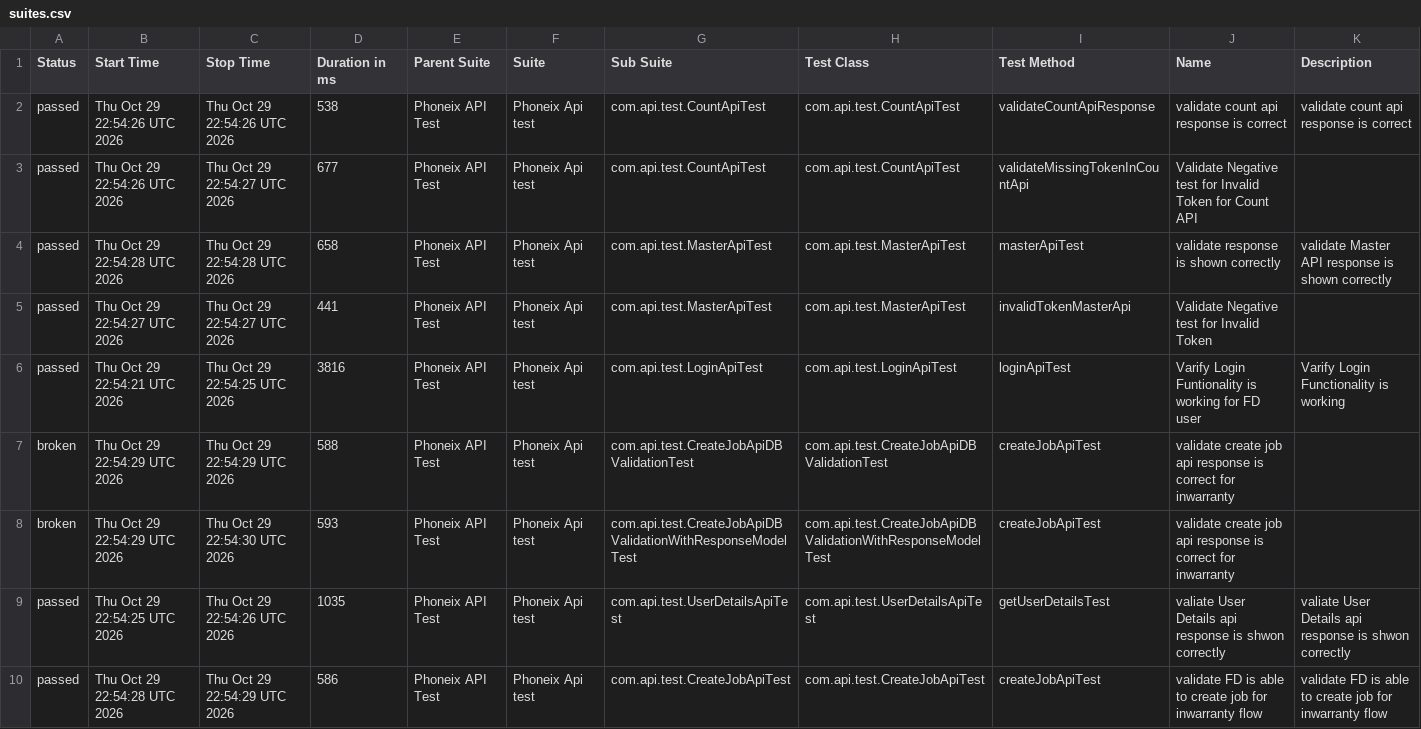
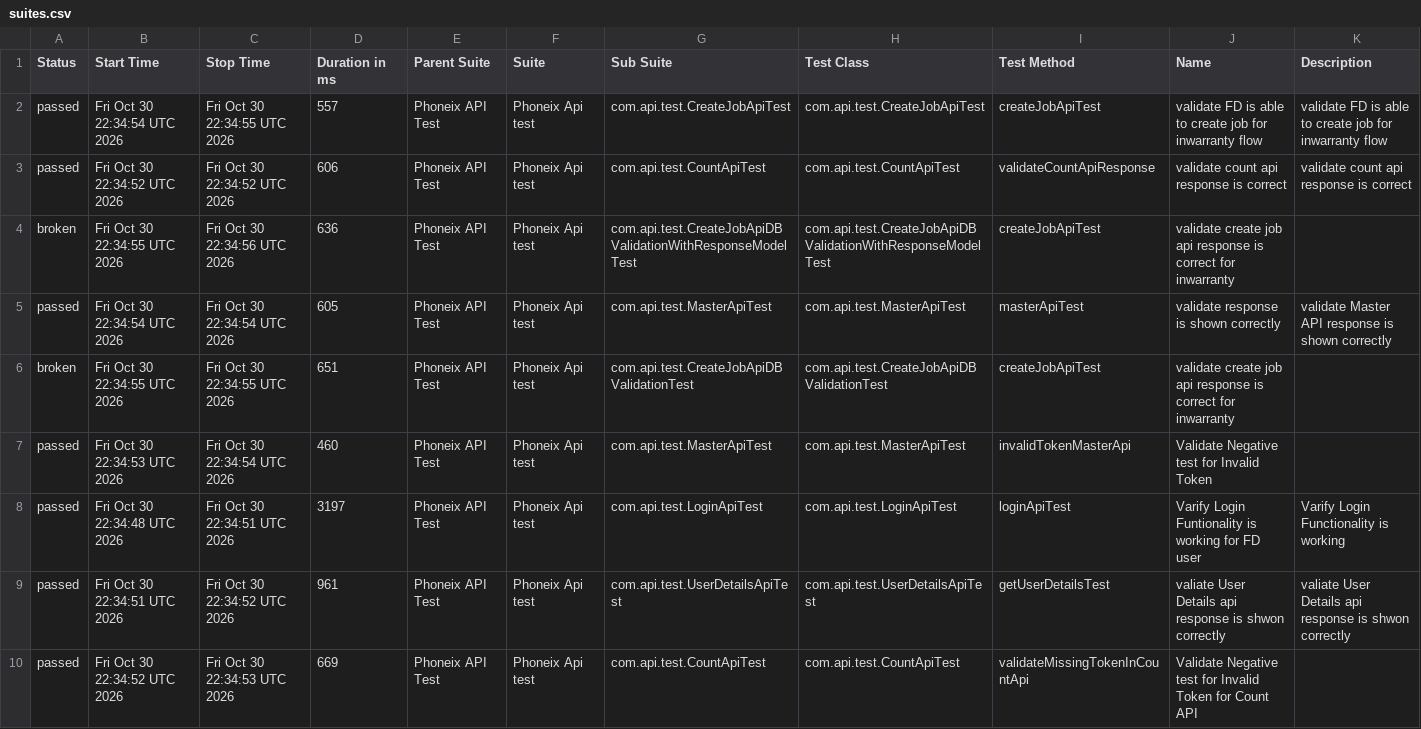
Before and after one commit to praveensharma1990/Phoenix-API-Automation-Framework, a CSV file: data/suites.csv, drawn as a sheet.

```diff
--- a/data/suites.csv
+++ b/data/suites.csv
@@ -1,10 +1,10 @@
 "Status","Start Time","Stop Time","Duration in ms","Parent Suite","Suite","Sub Suite","Test Class","Test Method","Name","Description"
-"passed","Thu Oct 29 22:54:26 UTC 2026","Thu Oct 29 22:54:26 UTC 2026","538","Phoneix API Test","Phoneix Api test","com.api.test.CountApiTest","com.api.test.CountApiTest","validateCountApiResponse","validate count api response is correct","validate count api response is correct"
-"passed","Thu Oct 29 22:54:26 UTC 2026","Thu Oct 29 22:54:27 UTC 2026","677","Phoneix API Test","Phoneix Api test","com.api.test.CountApiTest","com.api.test.CountApiTest","validateMissingTokenInCountApi","Validate Negative test for Invalid Token for Count API",""
-"passed","Thu Oct 29 22:54:28 UTC 2026","Thu Oct 29 22:54:28 UTC 2026","658","Phoneix API Test","Phoneix Api test","com.api.test.MasterApiTest","com.api.test.MasterApiTest","masterApiTest","validate response is shown correctly","validate Master API response is shown correctly"
-"passed","Thu Oct 29 22:54:27 UTC 2026","Thu Oct 29 22:54:27 UTC 2026","441","Phoneix API Test","Phoneix Api test","com.api.test.MasterApiTest","com.api.test.MasterApiTest","invalidTokenMasterApi","Validate Negative test for Invalid Token",""
-"passed","Thu Oct 29 22:54:21 UTC 2026","Thu Oct 29 22:54:25 UTC 2026","3816","Phoneix API Test","Phoneix Api test","com.api.test.LoginApiTest","com.api.test.LoginApiTest","loginApiTest","Varify Login Funtionality is working for FD user","Varify Login Functionality is working"
-"broken","Thu Oct 29 22:54:29 UTC 2026","Thu Oct 29 22:54:29 UTC 2026","588","Phoneix API Test","Phoneix Api test","com.api.test.CreateJobApiDBValidationTest","com.api.test.CreateJobApiDBValidationTest","createJobApiTest","validate create job api response is correct for inwarranty",""
-"broken","Thu Oct 29 22:54:29 UTC 2026","Thu Oct 29 22:54:30 UTC 2026","593","Phoneix API Test","Phoneix Api test","com.api.test.CreateJobApiDBValidationWithResponseModelTest","com.api.test.CreateJobApiDBValidationWithResponseModelTest","createJobApiTest","validate create job api response is correct for inwarranty",""
-"passed","Thu Oct 29 22:54:25 UTC 2026","Thu Oct 29 22:54:26 UTC 2026","1035","Phoneix API Test","Phoneix Api test","com.api.test.UserDetailsApiTest","com.api.test.UserDetailsApiTest","getUserDetailsTest","valiate User Details api response is shwon correctly","valiate User Details api response is shwon correctly"
-"passed","Thu Oct 29 22:54:28 UTC 2026","Thu Oct 29 22:54:29 UTC 2026","586","Phoneix API Test","Phoneix Api test","com.api.test.CreateJobApiTest","com.api.test.CreateJobApiTest","createJobApiTest","validate FD is able to create job for inwarranty flow","validate FD is able to create job for inwarranty flow"
+"passed","Fri Oct 30 22:34:54 UTC 2026","Fri Oct 30 22:34:55 UTC 2026","557","Phoneix API Test","Phoneix Api test","com.api.test.CreateJobApiTest","com.api.test.CreateJobApiTest","createJobApiTest","validate FD is able to create job for inwarranty flow","validate FD is able to create job for inwarranty flow"
+"passed","Fri Oct 30 22:34:52 UTC 2026","Fri Oct 30 22:34:52 UTC 2026","606","Phoneix API Test","Phoneix Api test","com.api.test.CountApiTest","com.api.test.CountApiTest","validateCountApiResponse","validate count api response is correct","validate count api response is correct"
+"broken","Fri Oct 30 22:34:55 UTC 2026","Fri Oct 30 22:34:56 UTC 2026","636","Phoneix API Test","Phoneix Api test","com.api.test.CreateJobApiDBValidationWithResponseModelTest","com.api.test.CreateJobApiDBValidationWithResponseModelTest","createJobApiTest","validate create job api response is correct for inwarranty",""
+"passed","Fri Oct 30 22:34:54 UTC 2026","Fri Oct 30 22:34:54 UTC 2026","605","Phoneix API Test","Phoneix Api test","com.api.test.MasterApiTest","com.api.test.MasterApiTest","masterApiTest","validate response is shown correctly","validate Master API response is shown correctly"
+"broken","Fri Oct 30 22:34:55 UTC 2026","Fri Oct 30 22:34:55 UTC 2026","651","Phoneix API Test","Phoneix Api test","com.api.test.CreateJobApiDBValidationTest","com.api.test.CreateJobApiDBValidationTest","createJobApiTest","validate create job api response is correct for inwarranty",""
+"passed","Fri Oct 30 22:34:53 UTC 2026","Fri Oct 30 22:34:54 UTC 2026","460","Phoneix API Test","Phoneix Api test","com.api.test.MasterApiTest","com.api.test.MasterApiTest","invalidTokenMasterApi","Validate Negative test for Invalid Token",""
+"passed","Fri Oct 30 22:34:48 UTC 2026","Fri Oct 30 22:34:51 UTC 2026","3197","Phoneix API Test","Phoneix Api test","com.api.test.LoginApiTest","com.api.test.LoginApiTest","loginApiTest","Varify Login Funtionality is working for FD user","Varify Login Functionality is working"
+"passed","Fri Oct 30 22:34:51 UTC 2026","Fri Oct 30 22:34:52 UTC 2026","961","Phoneix API Test","Phoneix Api test","com.api.test.UserDetailsApiTest","com.api.test.UserDetailsApiTest","getUserDetailsTest","valiate User Details api response is shwon correctly","valiate User Details api response is shwon correctly"
+"passed","Fri Oct 30 22:34:52 UTC 2026","Fri Oct 30 22:34:53 UTC 2026","669","Phoneix API Test","Phoneix Api test","com.api.test.CountApiTest","com.api.test.CountApiTest","validateMissingTokenInCountApi","Validate Negative test for Invalid Token for Count API",""
```
Also changed, not shown: data/behaviors.csv, 55 other files.
